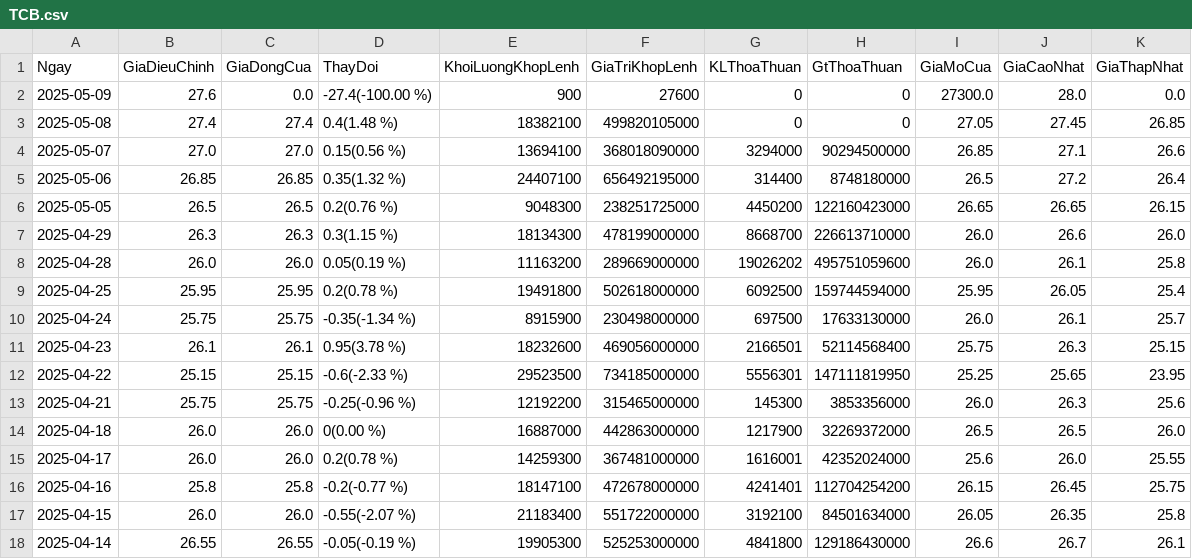
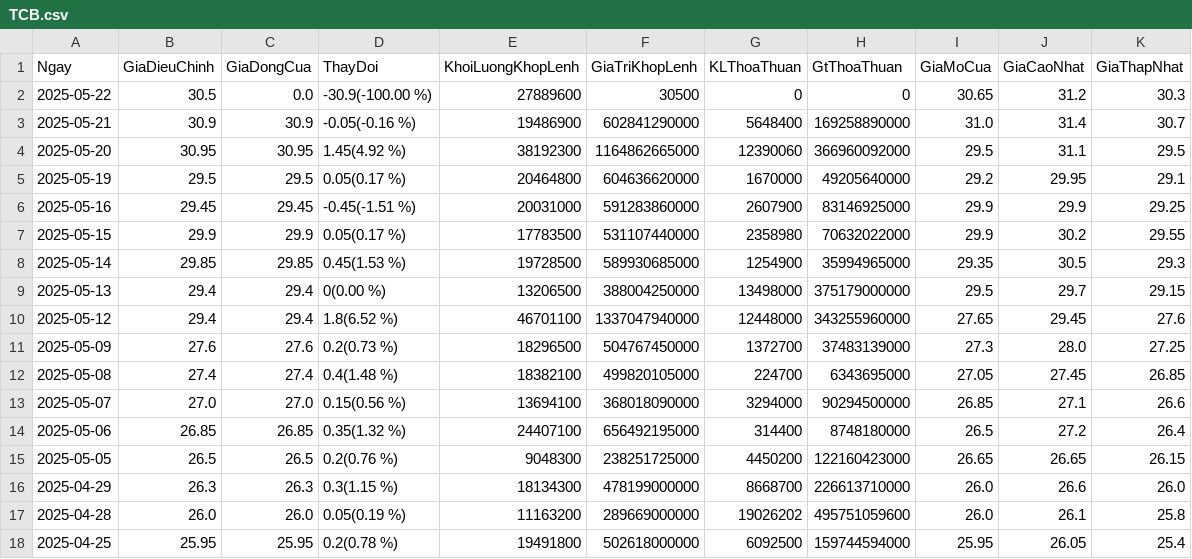
Before and after one commit to Nhubinh123/Portfolio, a CSV file: TCB.csv, drawn as a sheet; only a part is shown; the shorter side is filled out with more unchanged rows.

```diff
--- a/TCB.csv
+++ b/TCB.csv
@@ -1,4 +1,13 @@
 Ngay,GiaDieuChinh,GiaDongCua,ThayDoi,KhoiLuongKhopLenh,GiaTriKhopLenh,KLThoaThuan,GtThoaThuan,GiaMoCua,GiaCaoNhat,GiaThapNhat
-2025-05-09,27.6,0.0,-27.4(-100.00 %),900,27600,0,0,27300.0,28.0,0.0
-2025-05-08,27.4,27.4,0.4(1.48 %),18382100,499820105000,0,0,27.05,27.45,26.85
+2025-05-22,30.5,0.0,-30.9(-100.00 %),27889600,30500,0,0,30.65,31.2,30.3
+2025-05-21,30.9,30.9,-0.05(-0.16 %),19486900,602841290000,5648400,169258890000,31.0,31.4,30.7
+2025-05-20,30.95,30.95,1.45(4.92 %),38192300,1164862665000,12390060,366960092000,29.5,31.1,29.5
+2025-05-19,29.5,29.5,0.05(0.17 %),20464800,604636620000,1670000,49205640000,29.2,29.95,29.1
+2025-05-16,29.45,29.45,-0.45(-1.51 %),20031000,591283860000,2607900,83146925000,29.9,29.9,29.25
+2025-05-15,29.9,29.9,0.05(0.17 %),17783500,531107440000,2358980,70632022000,29.9,30.2,29.55
+2025-05-14,29.85,29.85,0.45(1.53 %),19728500,589930685000,1254900,35994965000,29.35,30.5,29.3
+2025-05-13,29.4,29.4,0(0.00 %),13206500,388004250000,13498000,375179000000,29.5,29.7,29.15
+2025-05-12,29.4,29.4,1.8(6.52 %),46701100,1337047940000,12448000,343255960000,27.65,29.45,27.6
+2025-05-09,27.6,27.6,0.2(0.73 %),18296500,504767450000,1372700,37483139000,27.3,28.0,27.25
+2025-05-08,27.4,27.4,0.4(1.48 %),18382100,499820105000,224700,6343695000,27.05,27.45,26.85
 2025-05-07,27.0,27.0,0.15(0.56 %),13694100,368018090000,3294000,90294500000,26.85,27.1,26.6
```
Also changed, not shown: FPT.csv, HPG.csv, 12 other files.
